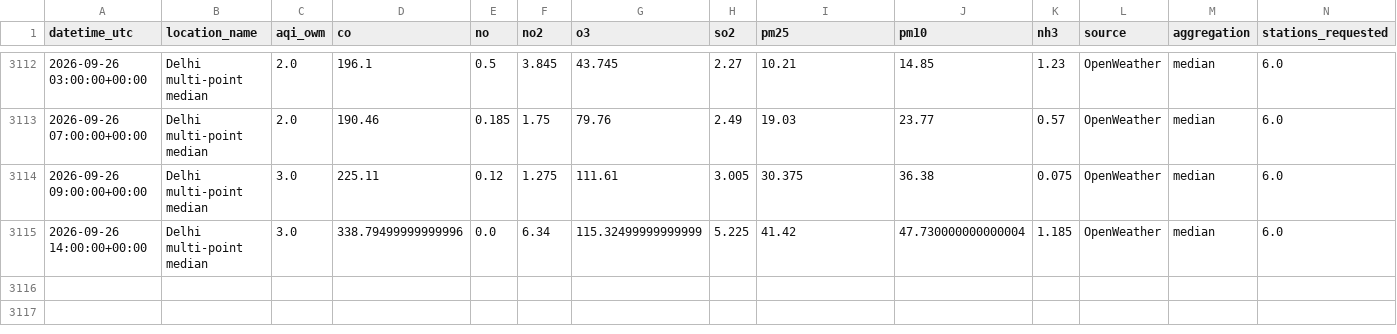
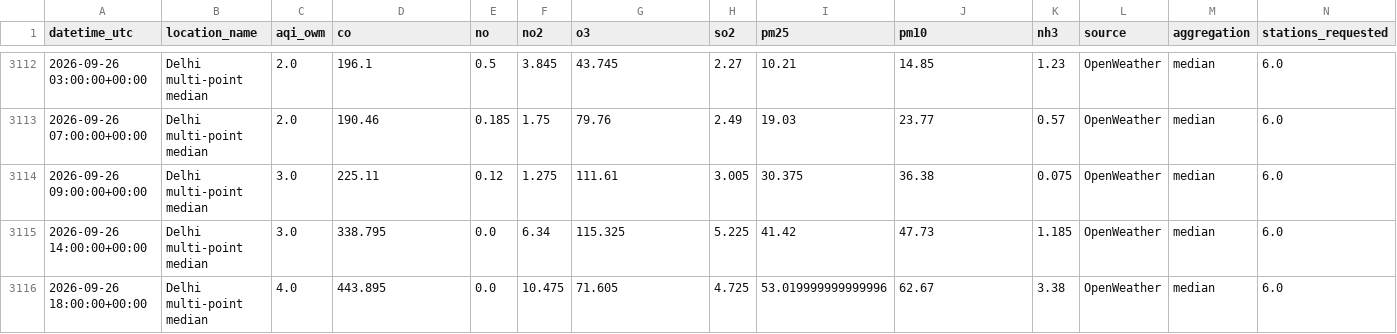
Before and after one commit to harshsharma5468/Delhi_AQI_prediction, a CSV file: aqi_data.csv, drawn as a sheet; only a part is shown, gaps mark what is left out; rows hold the shown columns only; the diff names each change by its address in the sheet, - before the commit and + after, or states it on an @@ line.

```diff
--- a/aqi_data.csv
+++ b/aqi_data.csv
-D3115 (co): 338.79499999999996
+D3115 (co): 338.795
-G3115 (o3): 115.32499999999999
+G3115 (o3): 115.325
-J3115 (pm10): 47.730000000000004
+J3115 (pm10): 47.73
+row 3116: 2026-09-26 18:00:00+00:00 | Delhi multi-point median | 4.0 | 443.895 | 0.0 | 10.475 | 71.605 | 4.725 | 53.019999999999996 | 62.67 | 3.38 | OpenWeather | median | 6.0
```
Also changed, not shown: 2 other files.
